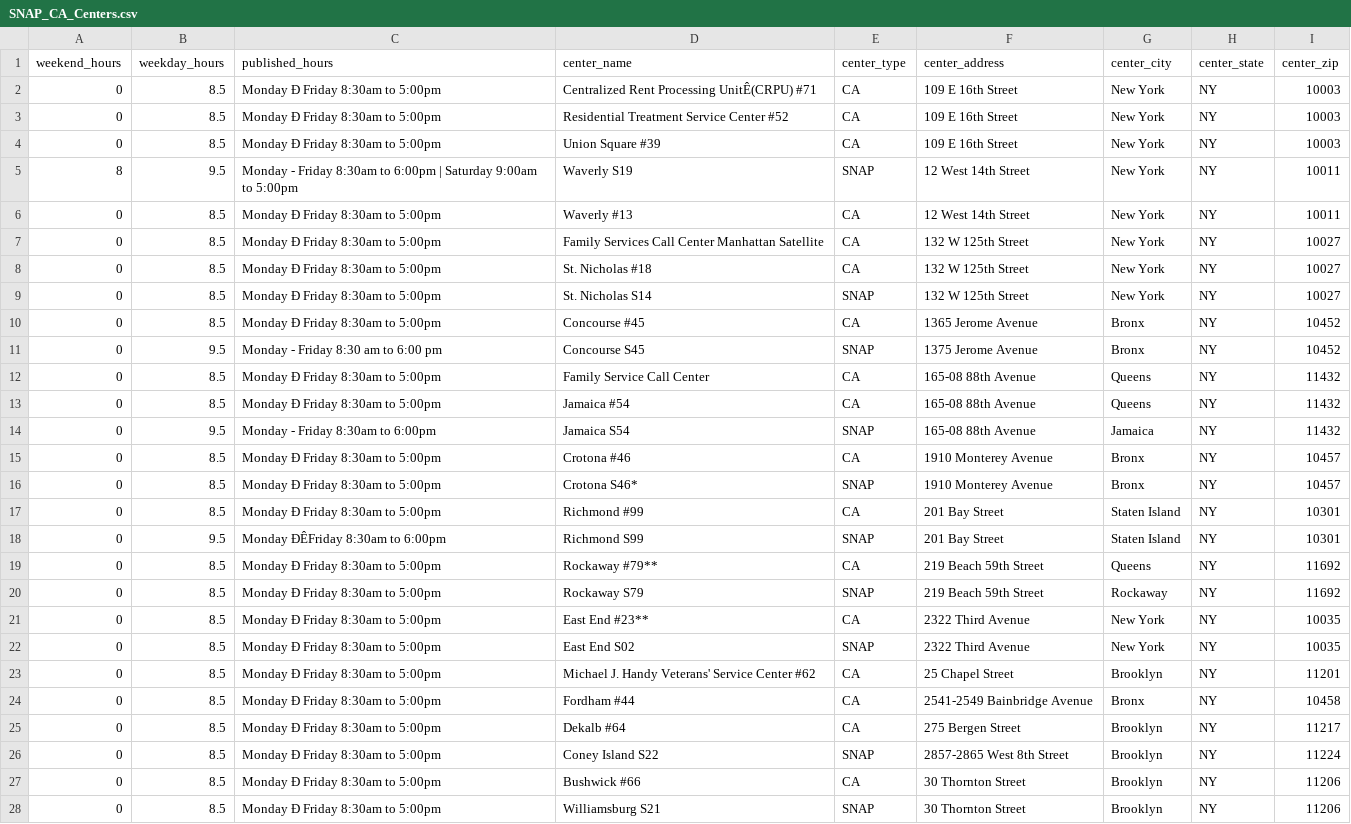
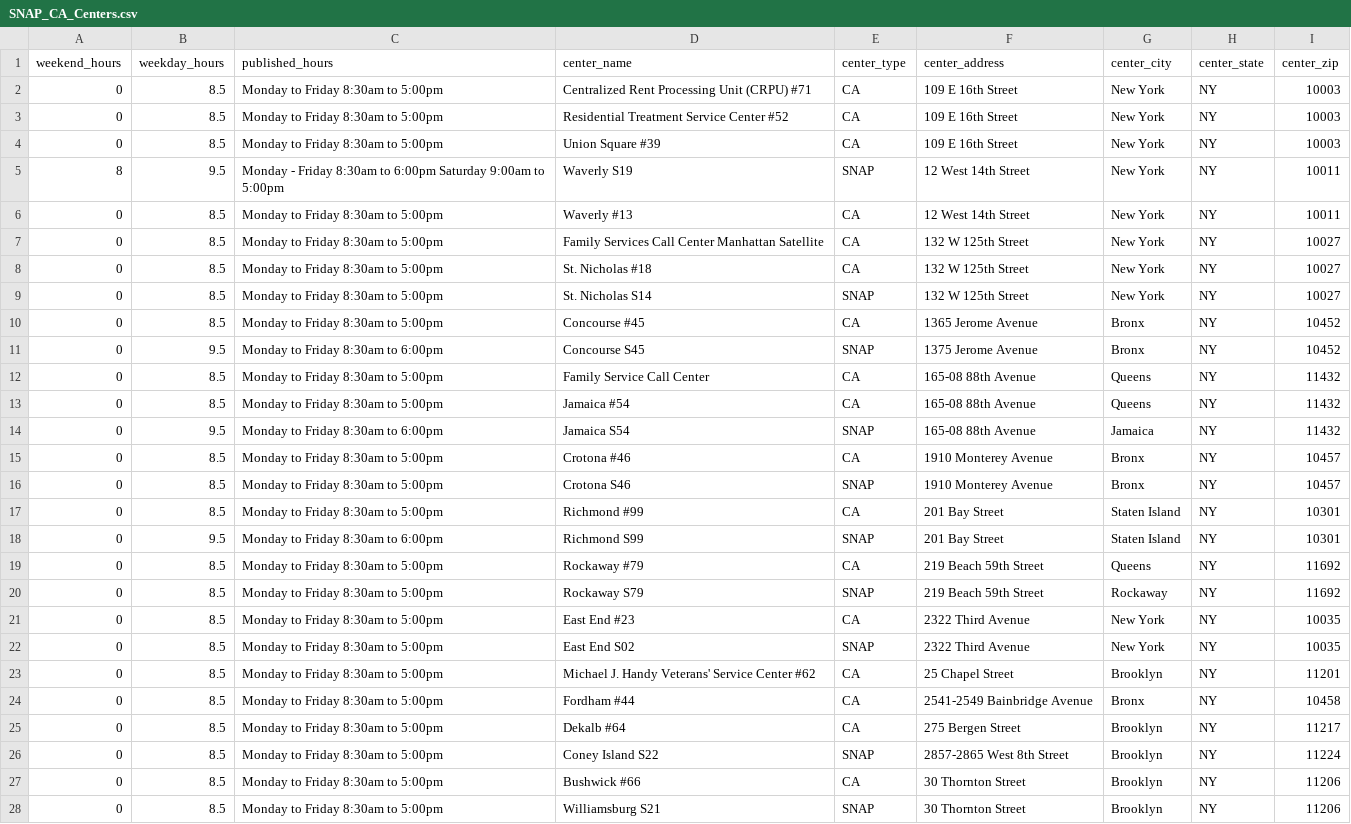
Before and after one commit to tharma3/civic_analytics, a CSV file: SNAP_CA_Centers.csv, drawn as a sheet; only a part is shown; the diff covers the shown part only; the diff names each change by its address in the sheet, - before the commit and + after, or states it on an @@ line.

Commit message:
Stripping non-utf8 characters

```diff
--- a/SNAP_CA_Centers.csv
+++ b/SNAP_CA_Centers.csv
-C2:C4 (published_hours): Monday Ð Friday 8:30am to 5:00pm
+C2:C4 (published_hours): Monday to Friday 8:30am to 5:00pm
-D2 (center_name): Centralized Rent Processing UnitÊ(CRPU) #71
+D2 (center_name): Centralized Rent Processing Unit (CRPU) #71
-C5 (published_hours): …to 6:00pm | Saturday 9:00am…
+C5 (published_hours): …to 6:00pm Saturday 9:00am…
-C6:C10 (published_hours): Monday Ð Friday 8:30am to 5:00pm
+C6:C10 (published_hours): Monday to Friday 8:30am to 5:00pm
-C11 (published_hours): Monday - Friday 8:30 am to 6:00 pm
+C11 (published_hours): Monday to Friday 8:30am to 6:00pm
-C12:C13 (published_hours): Monday Ð Friday 8:30am to 5:00pm
+C12:C13 (published_hours): Monday to Friday 8:30am to 5:00pm
-C14 (published_hours): Monday - Friday 8:30am to 6:00pm
+C14 (published_hours): Monday to Friday 8:30am to 6:00pm
-C15:C17 (published_hours): Monday Ð Friday 8:30am to 5:00pm
+C15:C17 (published_hours): Monday to Friday 8:30am to 5:00pm
-D16 (center_name): Crotona S46*
+D16 (center_name): Crotona S46
-C18 (published_hours): Monday ÐÊFriday 8:30am to 6:00pm
+C18 (published_hours): Monday to Friday 8:30am to 6:00pm
-C19:C28 (published_hours): Monday Ð Friday 8:30am to 5:00pm
+C19:C28 (published_hours): Monday to Friday 8:30am to 5:00pm
-D19 (center_name): Rockaway #79**
+D19 (center_name): Rockaway #79
-D21 (center_name): East End #23**
+D21 (center_name): East End #23
```
Also changed, not shown: 20 edited cells elsewhere in this file.
